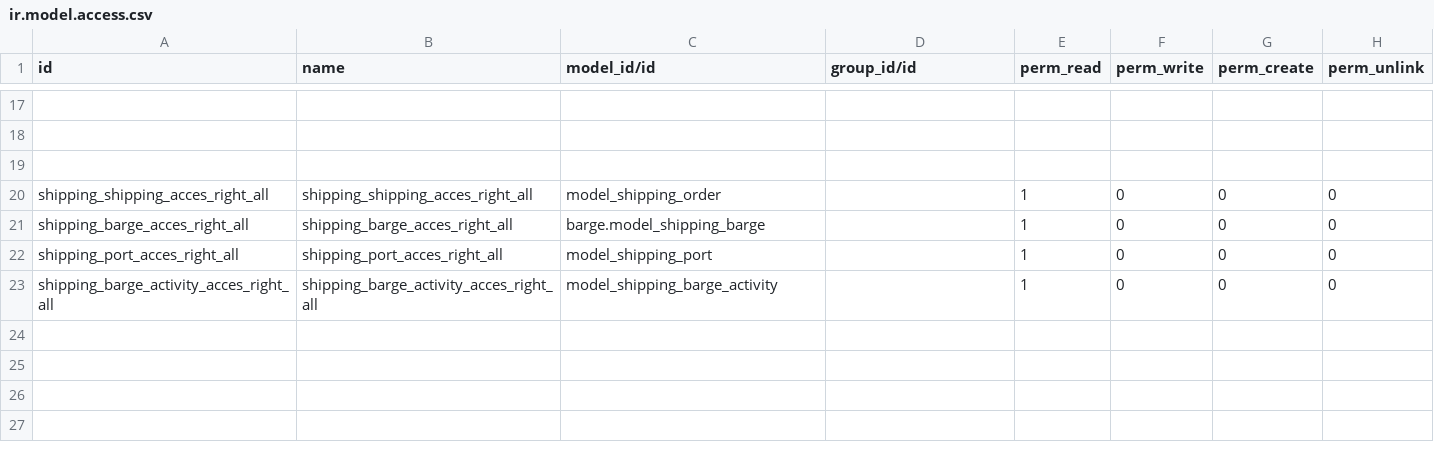
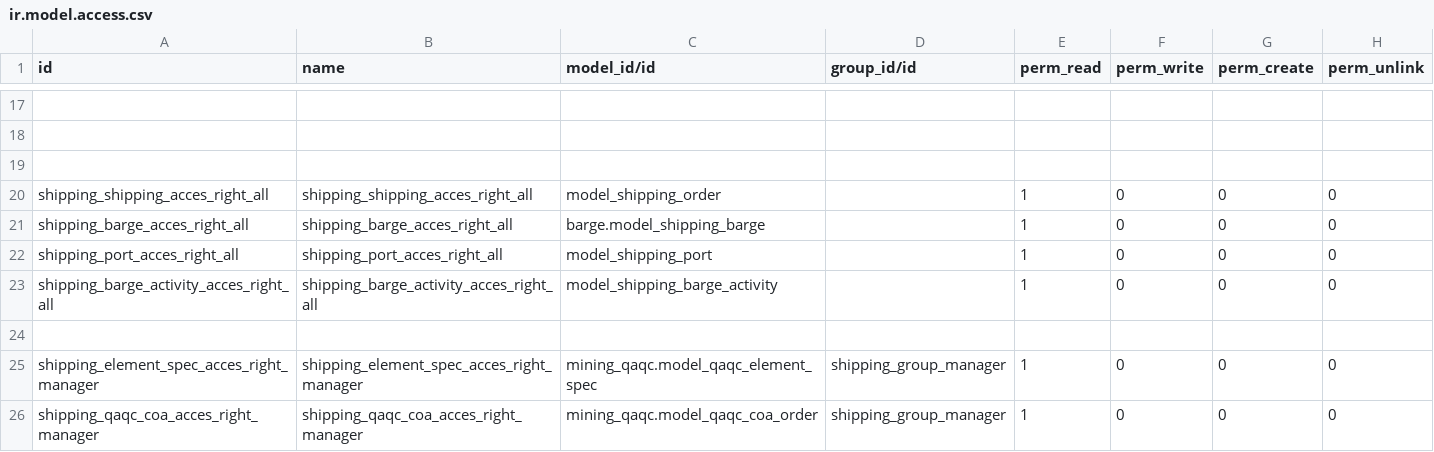
Before and after one commit to madukubah/shipping, a CSV file: security/ir.model.access.csv, drawn as a sheet; only a part is shown, gaps mark what is left out.

```diff
--- a/security/ir.model.access.csv
+++ b/security/ir.model.access.csv
@@ -23 +23,4 @@ shipping_port_acces_right_all,shipping_port_acces_right_all,model_shipping_port,
 shipping_barge_activity_acces_right_all,shipping_barge_activity_acces_right_all,model_shipping_barge_activity,,1,0,0,0
+,,,,,,,
+shipping_element_spec_acces_right_manager,shipping_element_spec_acces_right_manager,mining_qaqc.model_qaqc_element_spec,shipping_group_manager,1,0,0,0
+shipping_qaqc_coa_acces_right_manager,shipping_qaqc_coa_acces_right_manager,mining_qaqc.model_qaqc_coa_order,shipping_group_manager,1,0,0,0
```
Also changed, not shown: 5 other files.
